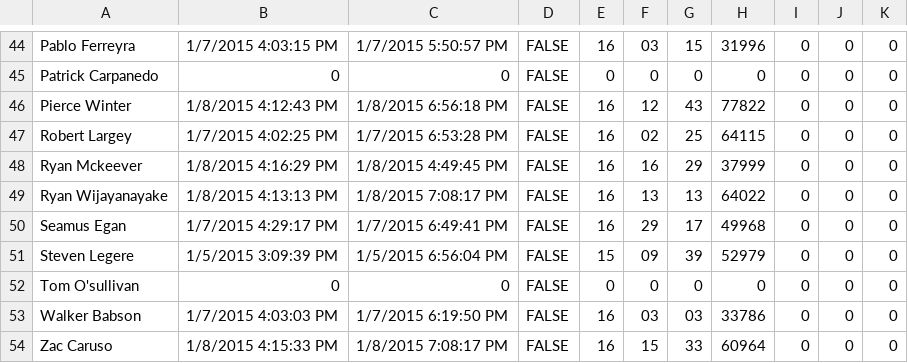
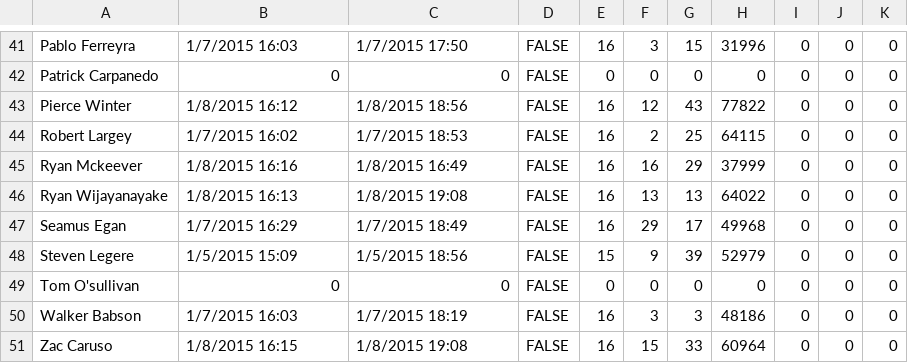
Before and after one commit to prifken/3958attendance, a CSV file: Data/Data.csv, drawn as a sheet; only a part is shown, gaps mark what is left out; addresses are those after the commit; the diff covers the shown part only; the diff names each change by its address in the sheet, - before the commit and + after, or states it on an @@ line.

```diff
--- a/Data/Data.csv
+++ b/Data/Data.csv
-B41: 1/7/2015 4:03:15 PM
+B41: 1/7/2015 16:03
-C41: 1/7/2015 5:50:57 PM
+C41: 1/7/2015 17:50
-F41: 03
+F41: 3
-B43: 1/8/2015 4:12:43 PM
+B43: 1/8/2015 16:12
-C43: 1/8/2015 6:56:18 PM
+C43: 1/8/2015 18:56
-B44: 1/7/2015 4:02:25 PM
+B44: 1/7/2015 16:02
-C44: 1/7/2015 6:53:28 PM
+C44: 1/7/2015 18:53
-F44: 02
+F44: 2
-B45: 1/8/2015 4:16:29 PM
+B45: 1/8/2015 16:16
-C45: 1/8/2015 4:49:45 PM
+C45: 1/8/2015 16:49
-B46: 1/8/2015 4:13:13 PM
+B46: 1/8/2015 16:13
-C46: 1/8/2015 7:08:17 PM
+C46: 1/8/2015 19:08
-B47: 1/7/2015 4:29:17 PM
+B47: 1/7/2015 16:29
-C47: 1/7/2015 6:49:41 PM
+C47: 1/7/2015 18:49
-B48: 1/5/2015 3:09:39 PM
+B48: 1/5/2015 15:09
-C48: 1/5/2015 6:56:04 PM
+C48: 1/5/2015 18:56
-F48: 09
+F48: 9
-B50: 1/7/2015 4:03:03 PM
+B50: 1/7/2015 16:03
-C50: 1/7/2015 6:19:50 PM
+C50: 1/7/2015 18:19
-F50: 03
+F50: 3
-G50: 03
+G50: 3
-H50: 33786
+H50: 48186
-B51: 1/8/2015 4:15:33 PM
+B51: 1/8/2015 16:15
-C51: 1/8/2015 7:08:17 PM
+C51: 1/8/2015 19:08
```
Also changed, not shown: 3 removed rows and 63 edited cells elsewhere in this file.
